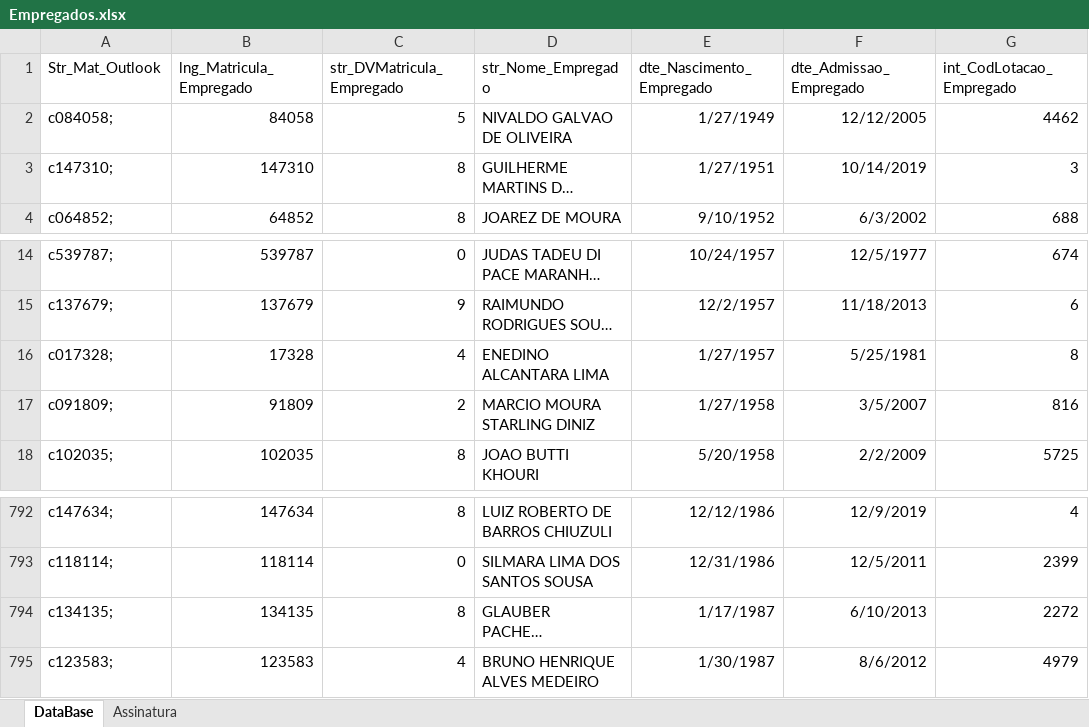
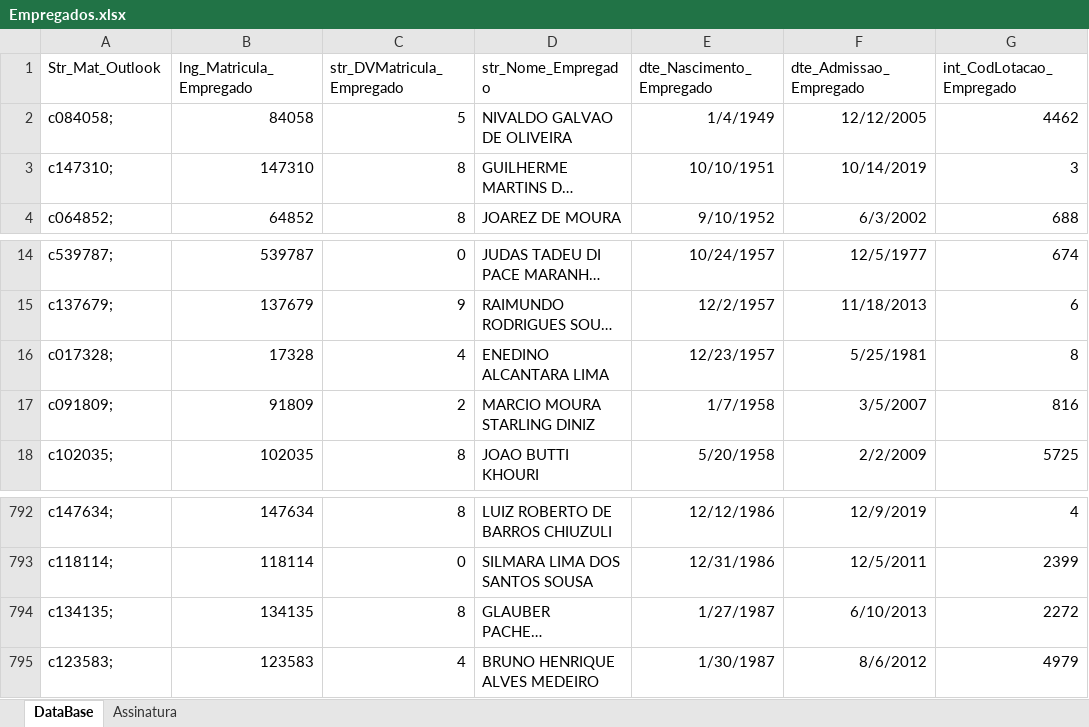
Before and after one commit to arthurfjadecastro/GeneralBirthdayAutomation, an Excel workbook: Empregados.xlsx, sheet DataBase, drawn as a sheet; only a part is shown, gaps mark what is left out; long unchanged cells end in …; values as stored, in another font and other column widths than the file's, no borders; table styles not drawn; the diff covers the shown part only; the diff names each change by its address in the sheet, - before the commit and + after, or states it on an @@ line.

```diff
--- a/Empregados.xlsx (sheet DataBase)
+++ b/Empregados.xlsx (sheet DataBase)
-E2 (dte_Nascimento_Empregado): 1/27/1949
+E2 (dte_Nascimento_Empregado): 1/4/1949
-E3 (dte_Nascimento_Empregado): 1/27/1951
+E3 (dte_Nascimento_Empregado): 10/10/1951
-E16 (dte_Nascimento_Empregado): 1/27/1957
+E16 (dte_Nascimento_Empregado): 12/23/1957
-E17 (dte_Nascimento_Empregado): 1/27/1958
+E17 (dte_Nascimento_Empregado): 1/7/1958
-E794 (dte_Nascimento_Empregado): 1/17/1987
+E794 (dte_Nascimento_Empregado): 1/27/1987
```
Also changed, not shown: 28 edited cells elsewhere in this sheet, 6 other files.
